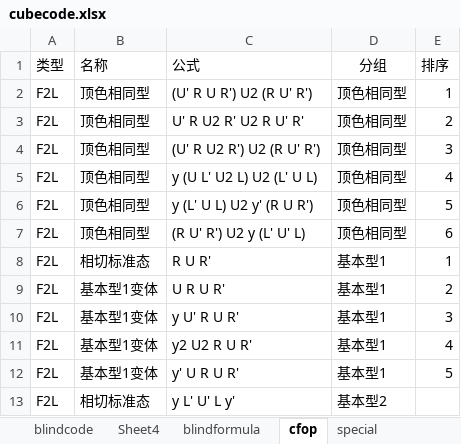
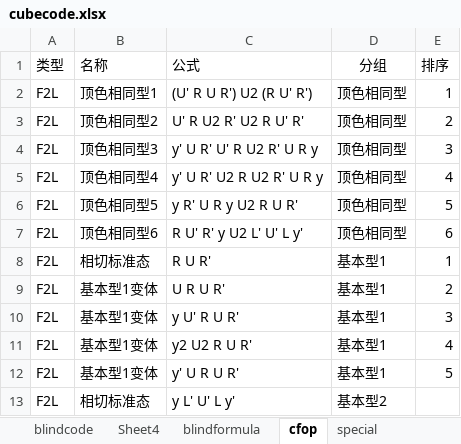
Before and after one commit to loho1968/cubefiber, an Excel workbook: public/cubecode.xlsx, sheet cfop, drawn as a sheet; values as stored, in another font and other column widths than the file's, no borders; the diff names each change by its address in the sheet, - before the commit and + after, or states it on an @@ line.

```diff
--- a/public/cubecode.xlsx (sheet cfop)
+++ b/public/cubecode.xlsx (sheet cfop)
-B2 (名称): 顶色相同型
+B2 (名称): 顶色相同型1
-B3 (名称): 顶色相同型
+B3 (名称): 顶色相同型2
-B4 (名称): 顶色相同型
+B4 (名称): 顶色相同型3
-C4 (公式): (U' R U2 R') U2 (R U' R')
+C4 (公式): y' U R' U' R U2 R' U R y
-B5 (名称): 顶色相同型
+B5 (名称): 顶色相同型4
-C5 (公式): y (U L' U2 L) U2 (L' U L)
+C5 (公式): y' U R' U2 R U2 R' U R y
-B6 (名称): 顶色相同型
+B6 (名称): 顶色相同型5
-C6 (公式): y (L' U L) U2 y' (R U R')
+C6 (公式): y R' U R y U2 R U R'
-B7 (名称): 顶色相同型
+B7 (名称): 顶色相同型6
-C7 (公式): (R U' R') U2 y (L' U' L)
+C7 (公式): R U' R' y U2 L' U' L y'
```
Also changed, not shown: 1 other file.
